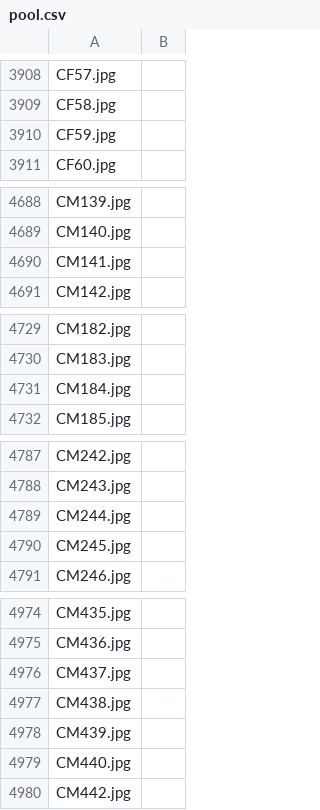
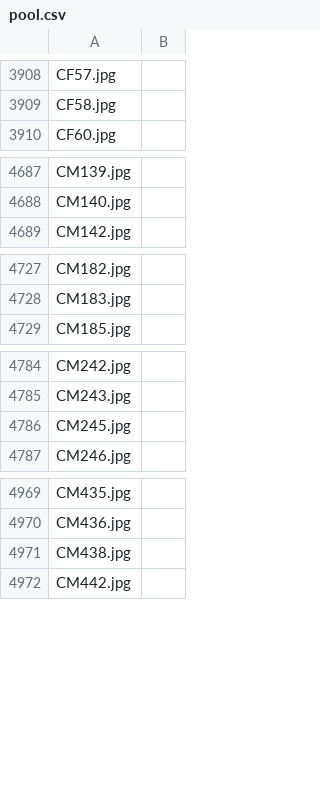
Before and after one commit to ml3275-collab/ResearchMethod4AI, a CSV file: assignments/data/pool.csv, drawn as a sheet; only a part is shown, gaps mark what is left out; the diff covers the shown part only.

```diff
--- a/assignments/data/pool.csv
+++ b/assignments/data/pool.csv
@@ -3909,3 +3909,2 @@ CF57.jpg,
 CF58.jpg,
-CF59.jpg,
 CF60.jpg,
@@ -4689,3 +4688,2 @@ CM139.jpg,
 CM140.jpg,
-CM141.jpg,
 CM142.jpg,
@@ -4730,3 +4728,2 @@ CM182.jpg,
 CM183.jpg,
-CM184.jpg,
 CM185.jpg,
@@ -4788,3 +4785,2 @@ CM242.jpg,
 CM243.jpg,
-CM244.jpg,
 CM245.jpg,
@@ -4975,6 +4970,3 @@ CM435.jpg,
 CM436.jpg,
-CM437.jpg,
 CM438.jpg,
-CM439.jpg,
-CM440.jpg,
 CM442.jpg,
```
Also changed, not shown: 3 removed rows elsewhere in this file, assignments/data/train.csv.
